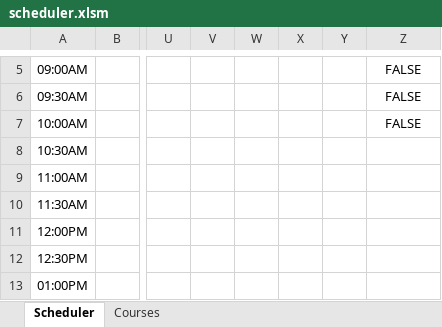
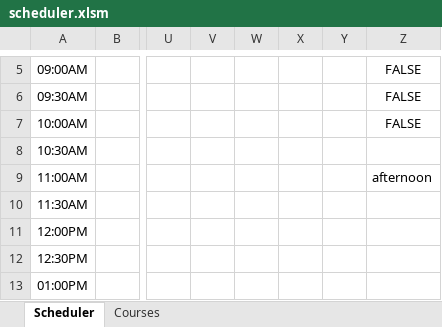
Before and after one commit to irather/Guelph-Scheduler-App, an Excel workbook: scheduler.xlsm, sheet Scheduler, drawn as a sheet; only a part is shown, gaps mark what is left out; values as stored, in another font and other column widths than the file's, no borders; charts and pictures not drawn; the diff names each change by its address in the sheet, - before the commit and + after, or states it on an @@ line.

```diff
--- a/scheduler.xlsm (sheet Scheduler)
+++ b/scheduler.xlsm (sheet Scheduler)
-Z9: (empty)
+Z9: afternoon
```
Also changed, not shown: sheet Courses, charts or pictures.
